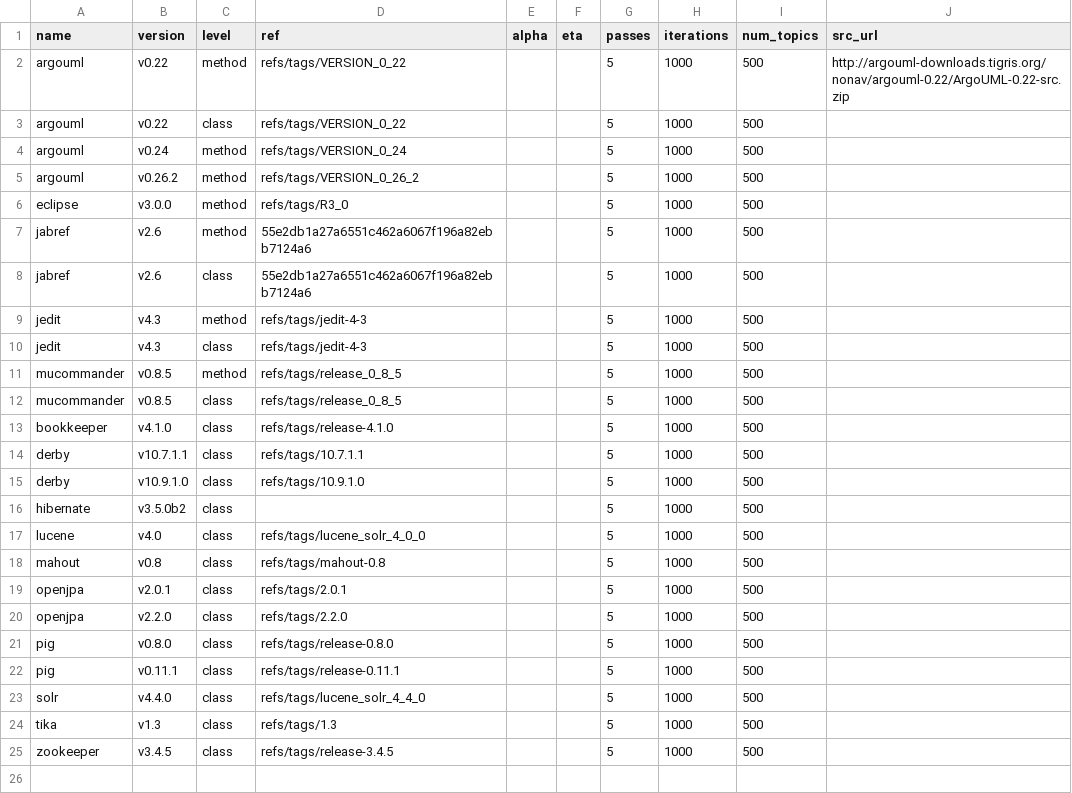
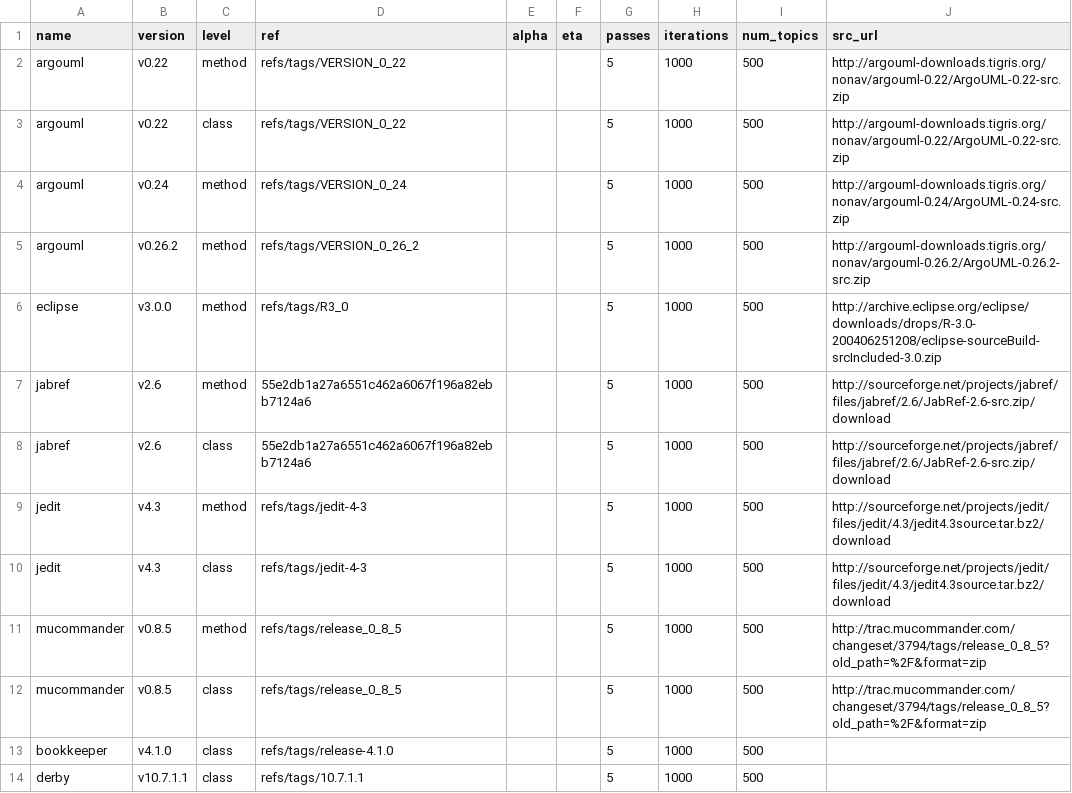
Before and after one commit to cscorley/doc2vec-feature-location, a CSV file: projects.csv, drawn as a sheet; only a part is shown; the shorter side is filled out with more unchanged rows.

Commit message:
Update projects.csv

```diff
--- a/projects.csv
+++ b/projects.csv
@@ -2,12 +2,12 @@ name,version,level,ref,alpha,eta,passes,iterations,num_topics,src_url
 argouml,v0.22,method,refs/tags/VERSION_0_22,,,5,1000,500,http://argouml-downloads.tigris.org/nonav/argouml-0.22/ArgoUML-0.22-src.zip
-argouml,v0.22,class,refs/tags/VERSION_0_22,,,5,1000,500,
-argouml,v0.24,method,refs/tags/VERSION_0_24,,,5,1000,500,
-argouml,v0.26.2,method,refs/tags/VERSION_0_26_2,,,5,1000,500,
-eclipse,v3.0.0,method,refs/tags/R3_0,,,5,1000,500,
-jabref,v2.6,method,55e2db1a27a6551c462a6067f196a82ebb7124a6,,,5,1000,500,
-jabref,v2.6,class,55e2db1a27a6551c462a6067f196a82ebb7124a6,,,5,1000,500,
-jedit,v4.3,method,refs/tags/jedit-4-3,,,5,1000,500,
-jedit,v4.3,class,refs/tags/jedit-4-3,,,5,1000,500,
-mucommander,v0.8.5,method,refs/tags/release_0_8_5,,,5,1000,500,
-mucommander,v0.8.5,class,refs/tags/release_0_8_5,,,5,1000,500,
+argouml,v0.22,class,refs/tags/VERSION_0_22,,,5,1000,500,http://argouml-downloads.tigris.org/nonav/argouml-0.22/ArgoUML-0.22-src.zip
+argouml,v0.24,method,refs/tags/VERSION_0_24,,,5,1000,500,http://argouml-downloads.tigris.org/nonav/argouml-0.24/ArgoUML-0.24-src.zip
+argouml,v0.26.2,method,refs/tags/VERSION_0_26_2,,,5,1000,500,http://argouml-downloads.tigris.org/nonav/argouml-0.26.2/ArgoUML-0.26.2-src.zip
+eclipse,v3.0.0,method,refs/tags/R3_0,,,5,1000,500,http://archive.eclipse.org/eclipse/downloads/drops/R-3.0-200406251208/eclipse-sourceBuild-srcIncluded-3.0.zip
+jabref,v2.6,method,55e2db1a27a6551c462a6067f196a82ebb7124a6,,,5,1000,500,http://sourceforge.net/projects/jabref/files/jabref/2.6/JabRef-2.6-src.zip/download
+jabref,v2.6,class,55e2db1a27a6551c462a6067f196a82ebb7124a6,,,5,1000,500,http://sourceforge.net/projects/jabref/files/jabref/2.6/JabRef-2.6-src.zip/download
+jedit,v4.3,method,refs/tags/jedit-4-3,,,5,1000,500,http://sourceforge.net/projects/jedit/files/jedit/4.3/jedit4.3source.tar.bz2/download
+jedit,v4.3,class,refs/tags/jedit-4-3,,,5,1000,500,http://sourceforge.net/projects/jedit/files/jedit/4.3/jedit4.3source.tar.bz2/download
+mucommander,v0.8.5,method,refs/tags/release_0_8_5,,,5,1000,500,http://trac.mucommander.com/changeset/3794/tags/release_0_8_5?old_path=%2F&format=zip
+mucommander,v0.8.5,class,refs/tags/release_0_8_5,,,5,1000,500,http://trac.mucommander.com/changeset/3794/tags/release_0_8_5?old_path=%2F&format=zip
 bookkeeper,v4.1.0,class,refs/tags/release-4.1.0,,,5,1000,500,
```
